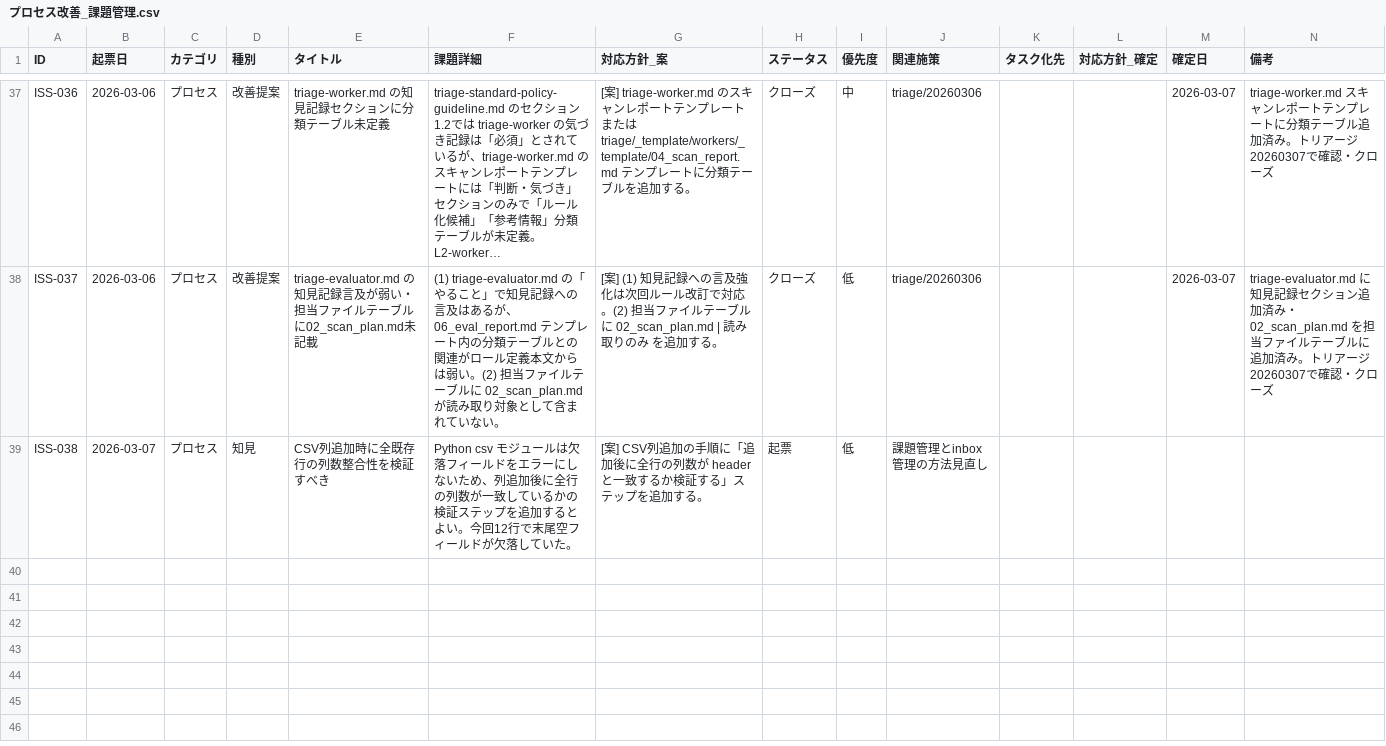
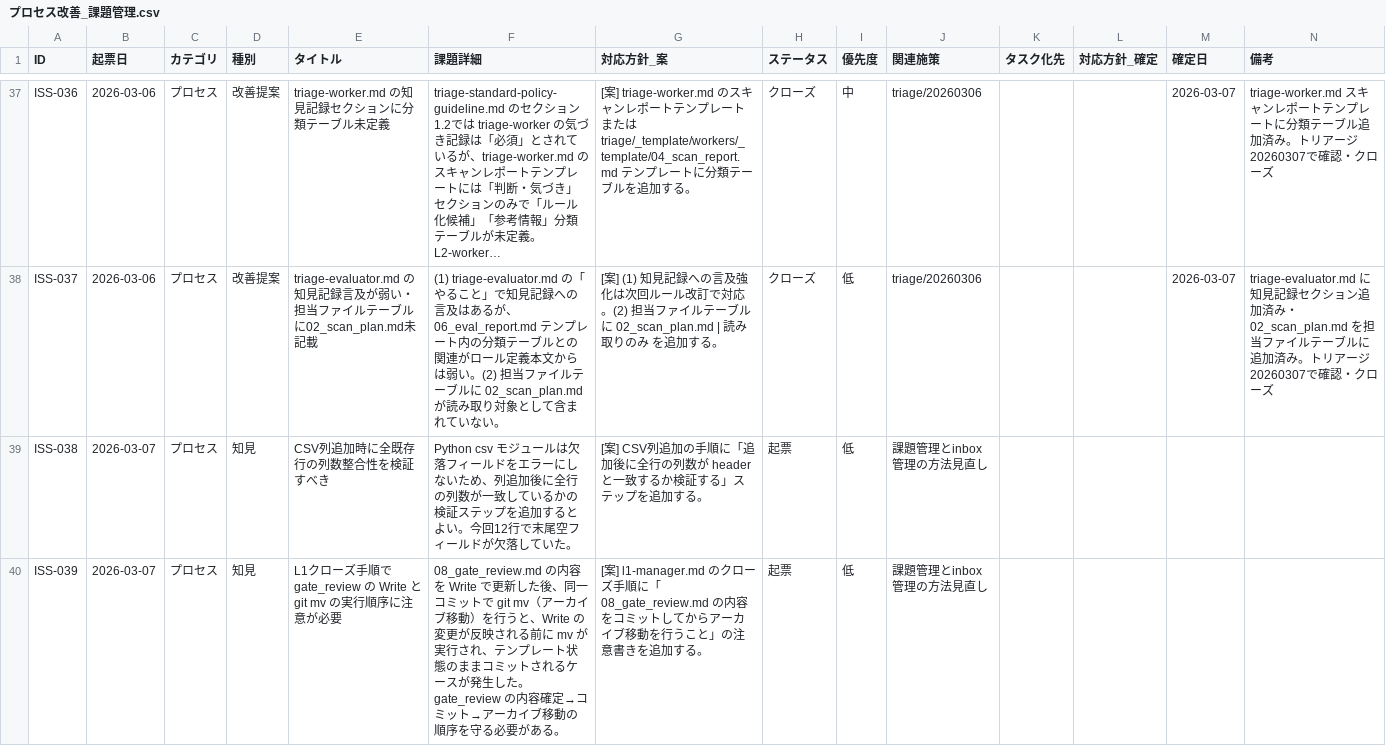
Before and after one commit to ryo12-n/dev-process-improvement, a CSV file: プロセス改善_課題管理.csv, drawn as a sheet; only a part is shown, gaps mark what is left out; long unchanged cells end in …; rows hold the shown columns only; the diff names each change by its address in the sheet, - before the commit and + after, or states it on an @@ line.

```diff
--- a/プロセス改善_課題管理.csv
+++ b/プロセス改善_課題管理.csv
+row 40: ISS-039 | 2026-03-07 | プロセス | 知見 | L1クローズ手順で gate_review の Write と git mv の実行順序に注意が必要 | 08_gate_review.md の内容を Write で更新した後、同一コミットで git mv（アーカイブ移動）を行うと、Write の変更が反映される前に mv が実行され、テンプレート状態のままコミットされるケースが発生した。gate_review の内容確定→コミット→アーカイブ移動の順序を守る必要がある。 | [案] l1-manager.md のクローズ手順に「08_gate_review.md の内容をコミットしてからアーカイブ移動を行うこと」の注意書きを追加する。 | 起票 | 低 | 課題管理とinbox管理の方法見直し
```
